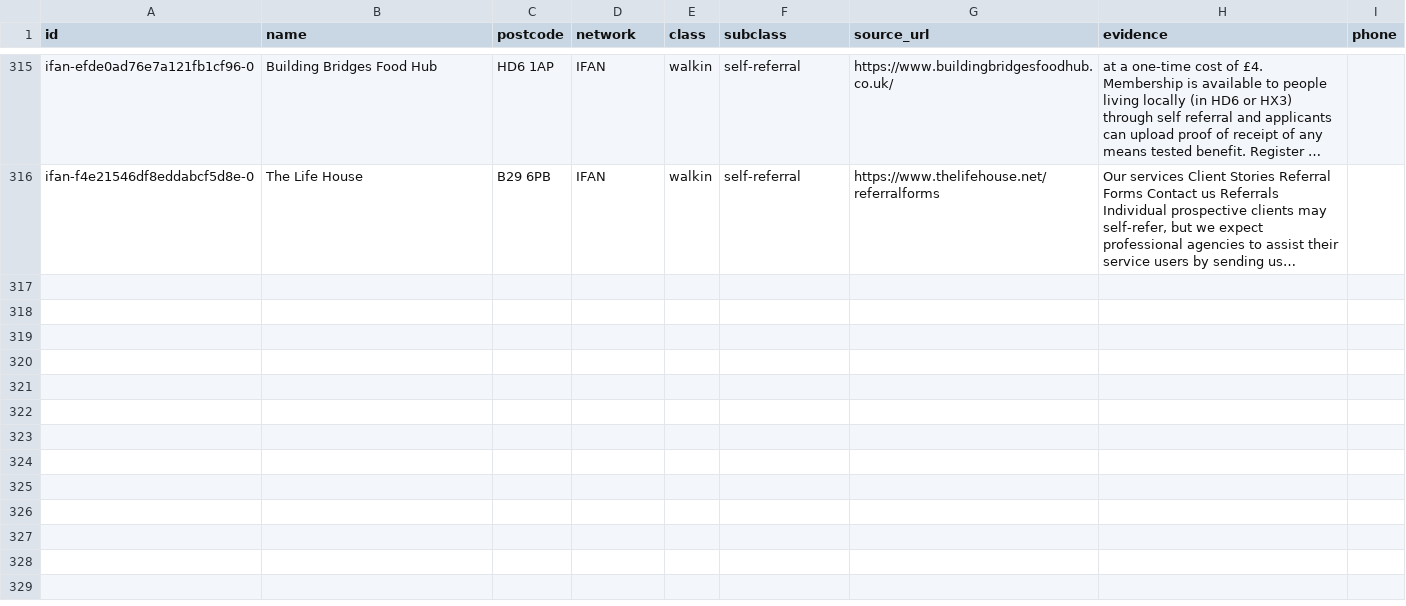
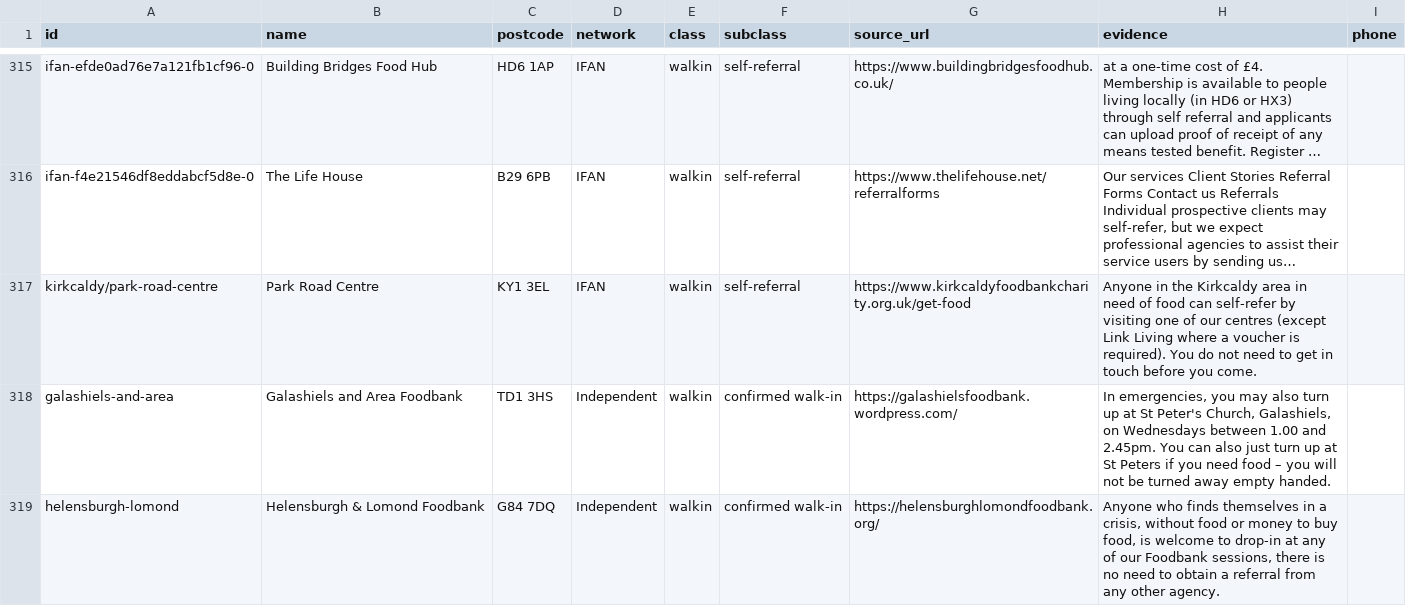
Before and after one commit to Postcode-economics/find-your-food-bank, a CSV file: overrides/access/voucher_split_ifan_final.csv, drawn as a sheet; only a part is shown, gaps mark what is left out; long unchanged cells end in …; the diff names each change by its address in the sheet, - before the commit and + after, or states it on an @@ line.

```diff
--- a/overrides/access/voucher_split_ifan_final.csv
+++ b/overrides/access/voucher_split_ifan_final.csv
+row 317: kirkcaldy/park-road-centre | Park Road Centre | KY1 3EL | IFAN | walkin | self-referral | https://www.kirkcaldyfoodbankcharity.org.uk/get-food | Anyone in the Kirkcaldy area in need of food can self-refer by visiting one of our centres (except Link Living where a voucher is required). You do not need to get in touch before you come.
+row 318: galashiels-and-area | Galashiels and Area Foodbank | TD1 3HS | Independent | walkin | confirmed walk-in | https://galashielsfoodbank.wordpress.com/ | In emergencies, you may also turn up at St Peter's Church, Galashiels, on Wednesdays between 1.00 and 2.45pm. You can also just turn up at St Peters if you need food – you will not be turned away empty handed.
+row 319: helensburgh-lomond | Helensburgh & Lomond Foodbank | G84 7DQ | Independent | walkin | confirmed walk-in | https://helensburghlomondfoodbank.org/ | Anyone who finds themselves in a crisis, without food or money to buy food, is welcome to drop-in at any of our Foodbank sessions, there is no need to obtain a referral from any other agency.
```
Also changed, not shown: 20 other files.
